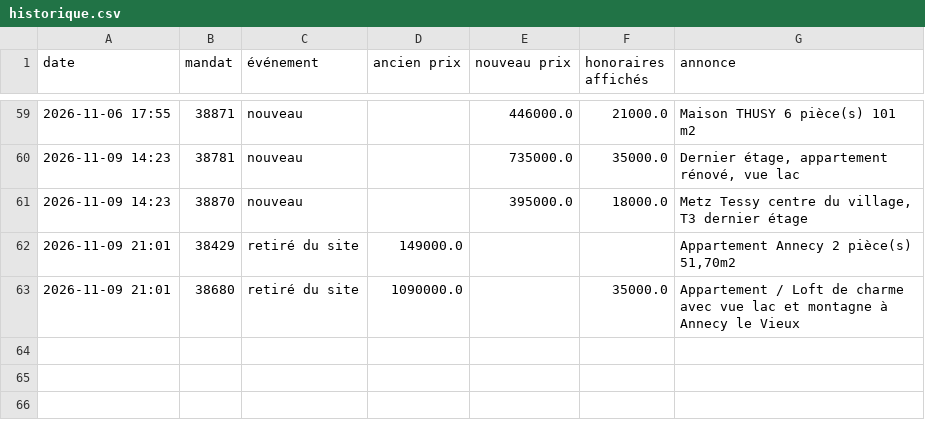
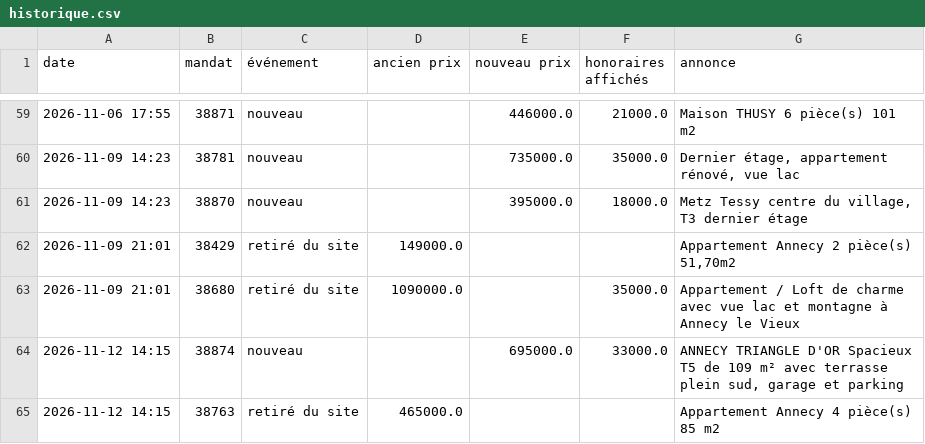
Before and after one commit to paulineberner74/veille-pascal-immo, a CSV file: data/historique.csv, drawn as a sheet; only a part is shown, gaps mark what is left out.

```diff
--- a/data/historique.csv
+++ b/data/historique.csv
@@ -63 +63,3 @@
 2026-11-09 21:01;38680;retiré du site;1090000.0;;35000.0;Appartement / Loft de charme avec vue lac et montagne à Annecy le Vieux
+2026-11-12 14:15;38874;nouveau;;695000.0;33000.0;ANNECY TRIANGLE D'OR Spacieux T5 de 109 m² avec terrasse plein sud, garage et parking
+2026-11-12 14:15;38763;retiré du site;465000.0;;;Appartement Annecy 4 pièce(s) 85 m2
```
Also changed, not shown: data/annonces_en_ligne.csv, 1 other file.
